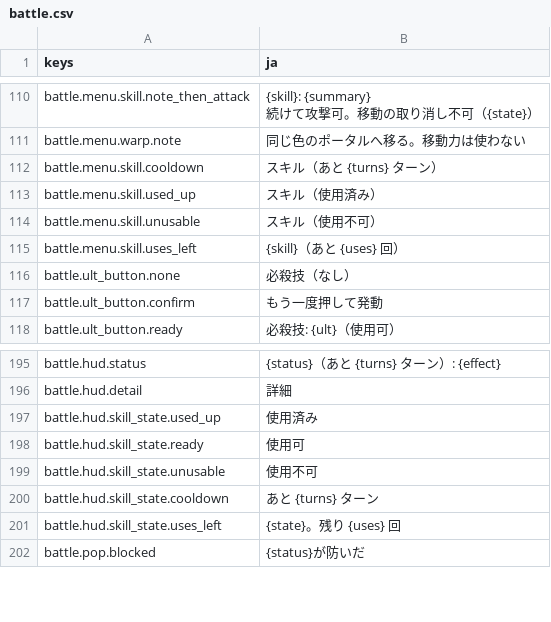
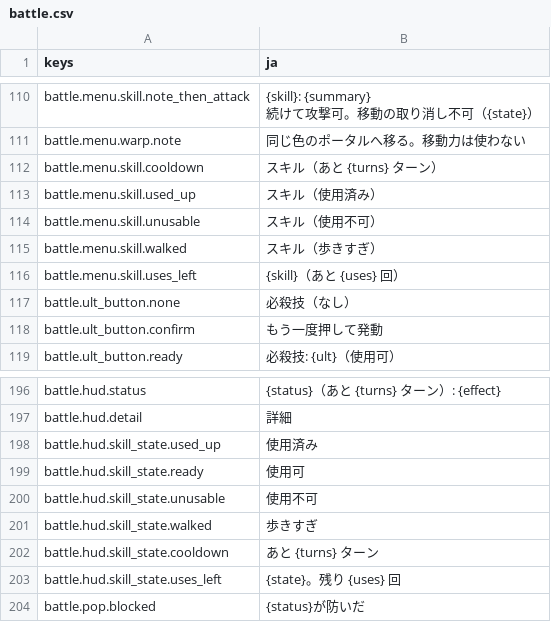
Before and after one commit to mattyan1053/pj-legion, a CSV file: game/text/battle.csv, drawn as a sheet; only a part is shown, gaps mark what is left out.

```diff
--- a/game/text/battle.csv
+++ b/game/text/battle.csv
@@ -116,2 +116,3 @@ battle.menu.skill.used_up,スキル（使用済み）
 battle.menu.skill.unusable,スキル（使用不可）
+battle.menu.skill.walked,スキル（歩きすぎ）
 battle.menu.skill.uses_left,{skill}（あと {uses} 回）
@@ -201,2 +202,3 @@ battle.hud.skill_state.ready,使用可
 battle.hud.skill_state.unusable,使用不可
+battle.hud.skill_state.walked,歩きすぎ
 battle.hud.skill_state.cooldown,あと {turns} ターン
```
Also changed, not shown: game/text/names.csv, 7 other files.
